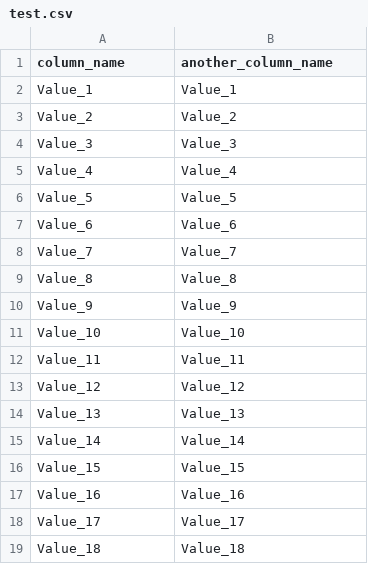
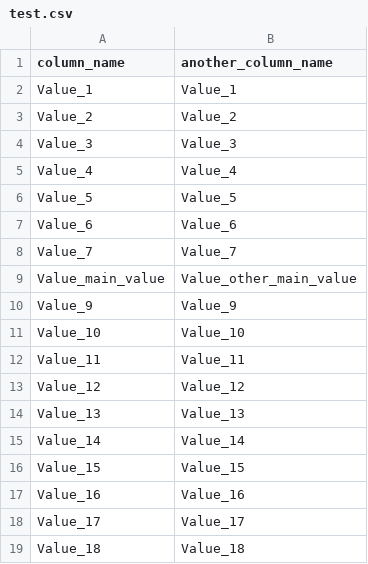
Before and after one commit to grecha359/xltrail, a CSV file: test.csv, drawn as a sheet; removed rows and columns are numbered as before the commit, all else as after; the diff names each change by its address in the sheet, - before the commit and + after, or states it on an @@ line.

Commit message:
123

```diff
--- a/test.csv
+++ b/test.csv
-row 9: Value_8 | Value_8
+row 9: Value_main_value | Value_other_main_value
```
